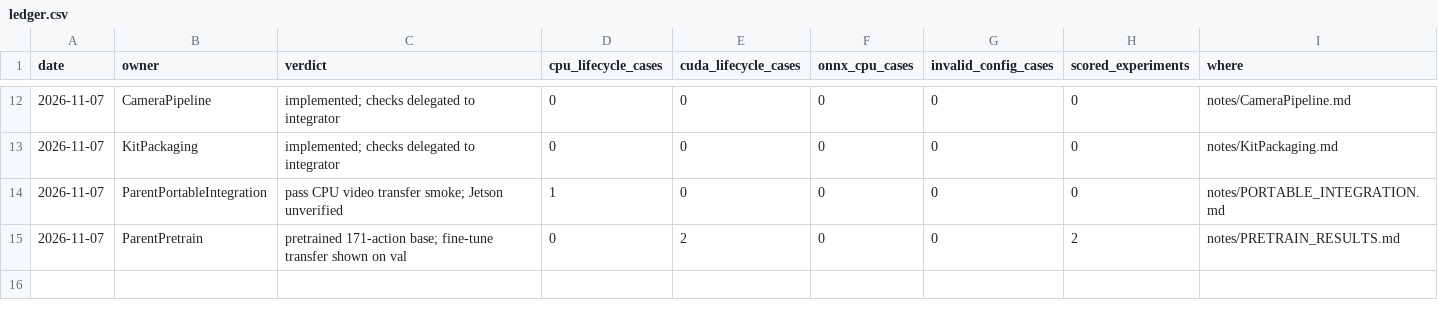
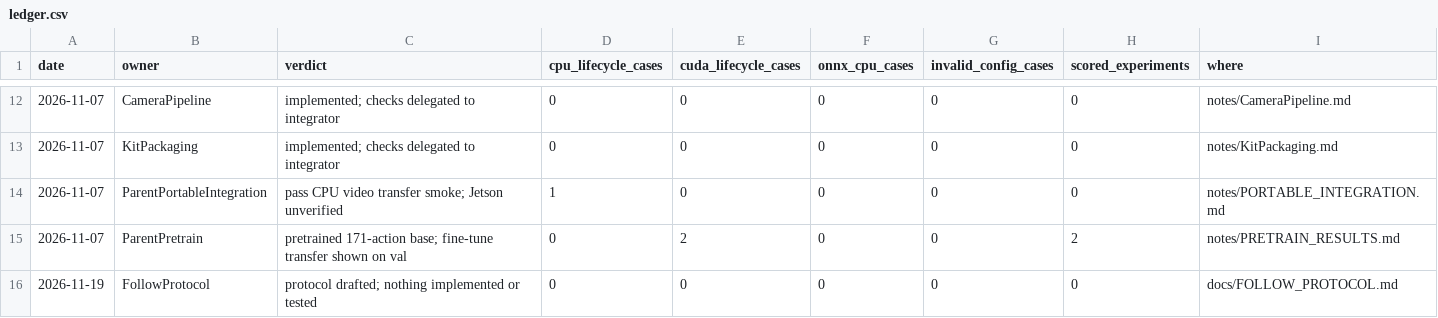
Before and after one commit to UBC-Snowbots/LearnFlake2, a CSV file: orion/notes/ledger.csv, drawn as a sheet; only a part is shown, gaps mark what is left out.

Commit message:
Follow! protocol: post-detection lock, tracking, Nav2 following, staged tests
- docs/FOLLOW_PROTOCOL.md: rules, RoverFlake2 gap audit, interfaces, state machine, Nav2 backend choice, test protocol T0-T4.
- README status, repo map and next steps point to it; ledger row.

```diff
--- a/orion/notes/ledger.csv
+++ b/orion/notes/ledger.csv
@@ -15 +15,2 @@ date,owner,verdict,cpu_lifecycle_cases,cuda_lifecycle_cases,onnx_cpu_cases,inval
 2026-11-07,ParentPretrain,pretrained 171-action base; fine-tune transfer shown on val,0,2,0,0,2,notes/PRETRAIN_RESULTS.md
+2026-11-19,FollowProtocol,protocol drafted; nothing implemented or tested,0,0,0,0,0,docs/FOLLOW_PROTOCOL.md
```
Also changed, not shown: 2 other files.
